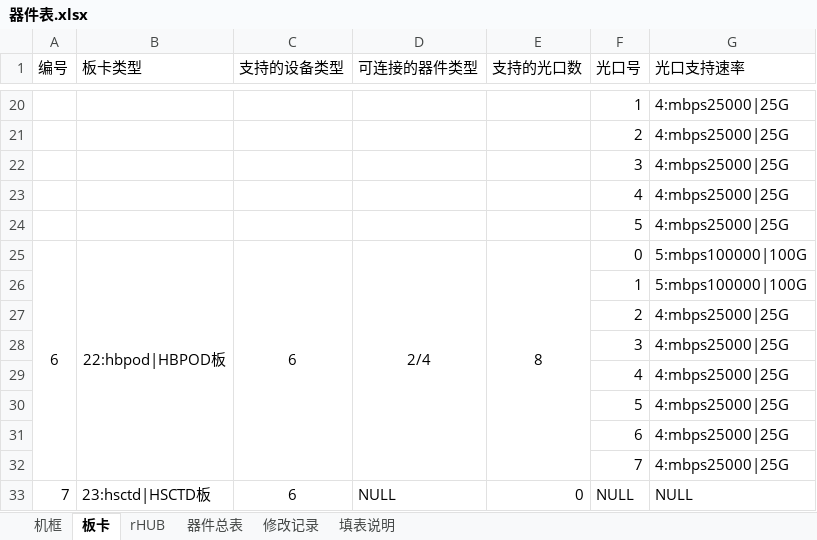
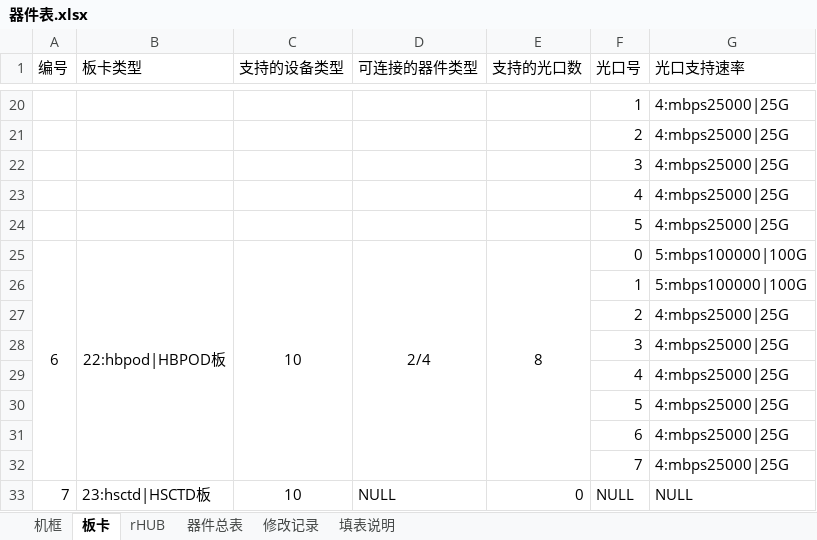
Before and after one commit to 180579045/LMT2018, an Excel workbook: Src/SCMT/tools/RruAntAlarmError/RruAntAlarmError/cfg/器件表.xlsx, sheet 板卡, drawn as a sheet; only a part is shown, gaps mark what is left out; values as stored, in another font and other column widths than the file's, no borders; the diff names each change by its address in the sheet, - before the commit and + after, or states it on an @@ line.

Commit message:
5G的两个板卡支持类型修改为10

```diff
--- a/Src/SCMT/tools/RruAntAlarmError/RruAntAlarmError/cfg/器件表.xlsx (sheet 板卡)
+++ b/Src/SCMT/tools/RruAntAlarmError/RruAntAlarmError/cfg/器件表.xlsx (sheet 板卡)
-C25 (支持的设备类型): 6
+C25 (支持的设备类型): 10
-C33 (支持的设备类型): 6
+C33 (支持的设备类型): 10
```
